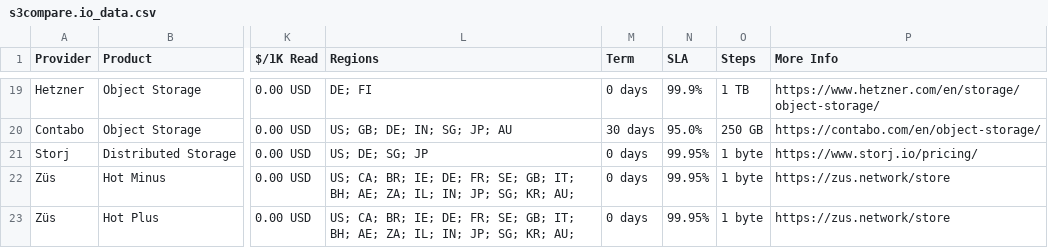
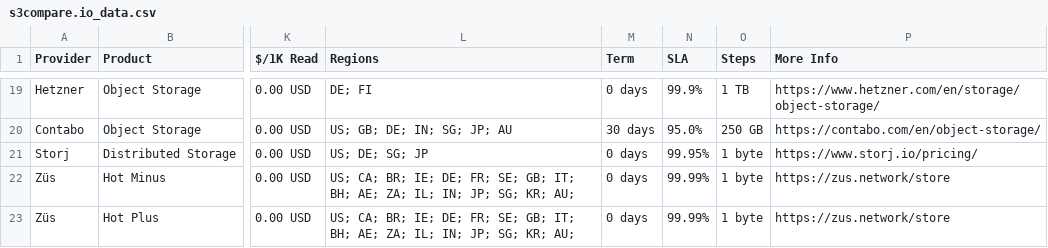
Before and after one commit to zeroservices/s3compare.io_data, a CSV file: s3compare.io_data.csv, drawn as a sheet; only a part is shown, gaps mark what is left out; the diff names each change by its address in the sheet, - before the commit and + after, or states it on an @@ line.

Commit message:
Update s3compare.io_data.csv

```diff
--- a/s3compare.io_data.csv
+++ b/s3compare.io_data.csv
-N22:N23 (SLA): 99.95%
+N22:N23 (SLA): 99.99%
```
